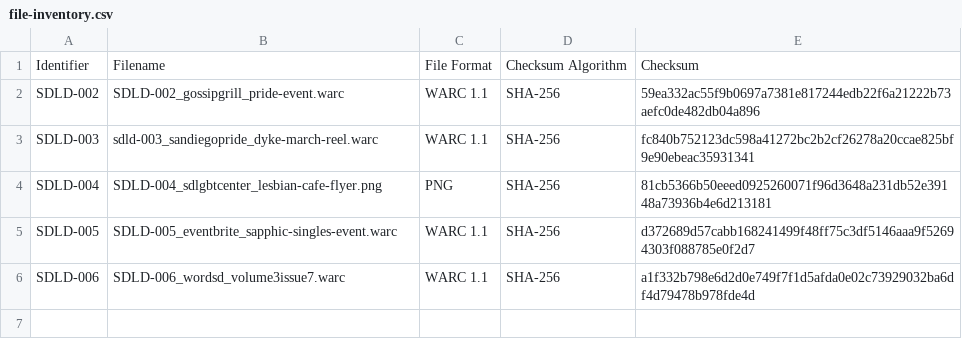
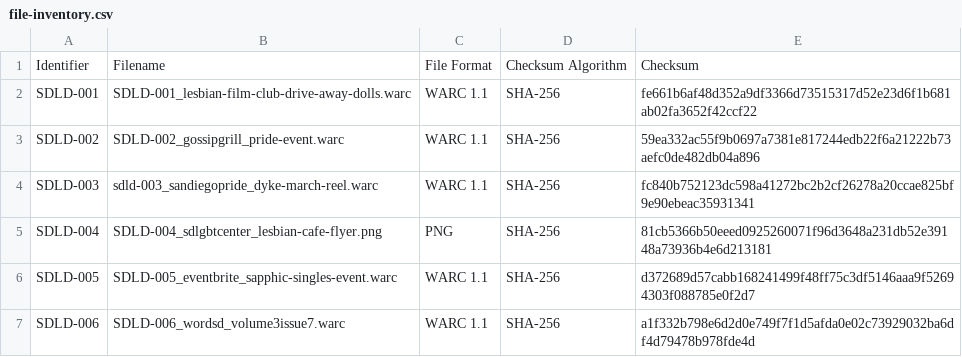
Before and after one commit to nathollander/portfolio, a CSV file: projects/web-archiving/san-diego-lesbian-community-digital-records/preservation/file-inventory.csv, drawn as a sheet.

Commit message:
Update file-inventory.csv

```diff
--- a/projects/web-archiving/san-diego-lesbian-community-digital-records/preservation/file-inventory.csv
+++ b/projects/web-archiving/san-diego-lesbian-community-digital-records/preservation/file-inventory.csv
@@ -1,2 +1,3 @@
 Identifier,Filename,File Format,Checksum Algorithm,Checksum
+SDLD-001,SDLD-001_lesbian-film-club-drive-away-dolls.warc,WARC 1.1,SHA-256,fe661b6af48d352a9df3366d73515317d52e23d6f1b681ab02fa3652f42ccf22
 SDLD-002,SDLD-002_gossipgrill_pride-event.warc,WARC 1.1,SHA-256,59ea332ac55f9b0697a7381e817244edb22f6a21222b73aefc0de482db04a896
```
